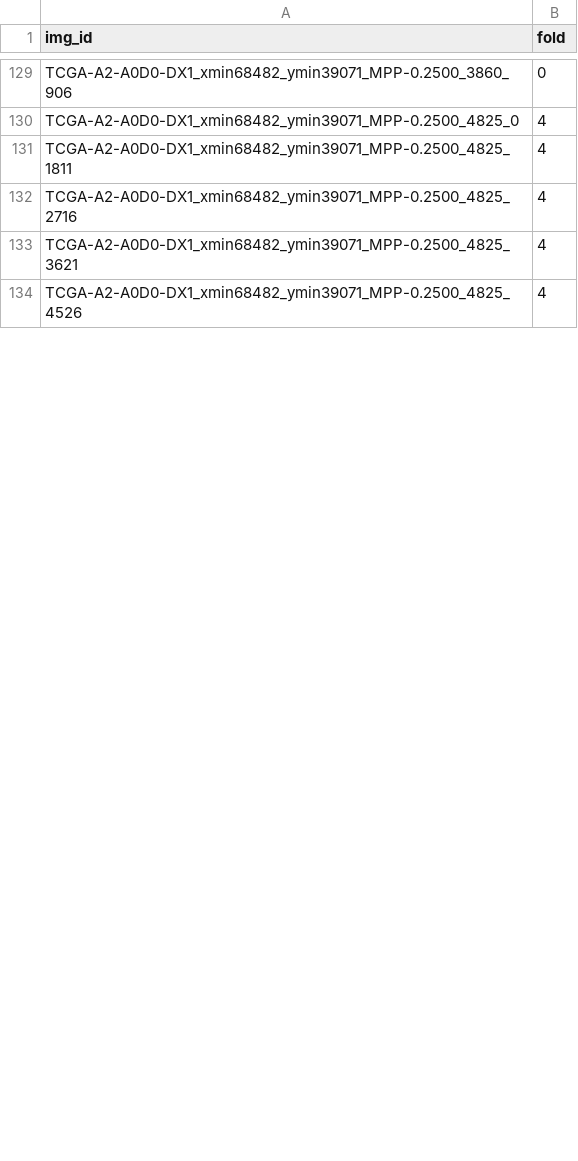
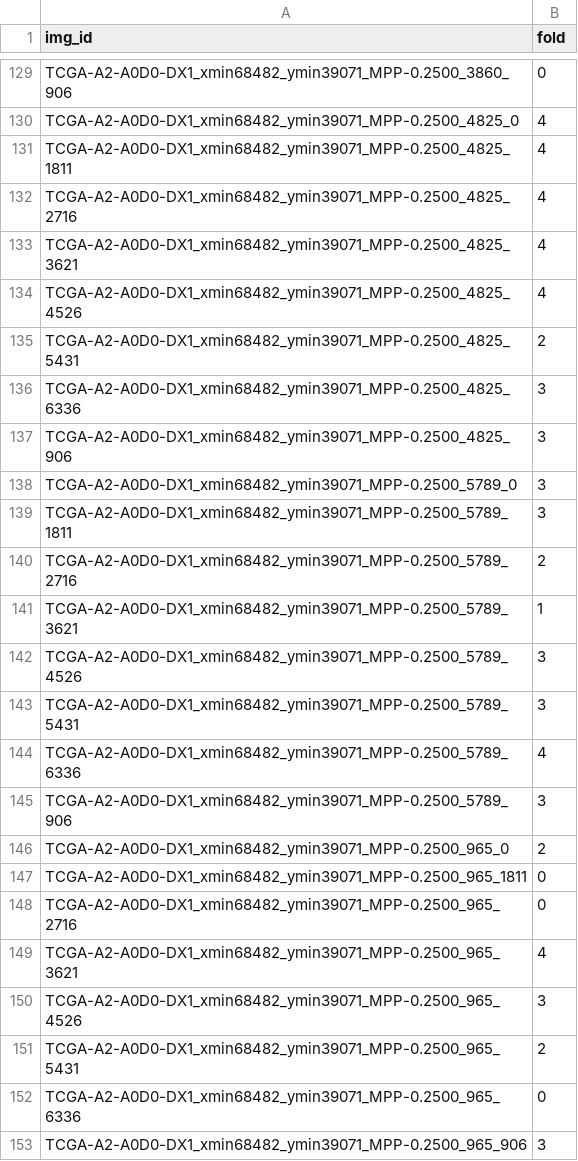
Before and after one commit to calmux/SAMPath-plus, a CSV file: dataset_cfg/BCSS_cv.csv, drawn as a sheet; only a part is shown, gaps mark what is left out; the diff covers the shown part only; the diff names each change by its address in the sheet, - before the commit and + after, or states it on an @@ line.

Commit message:
multiprocessing folder scan

```diff
--- a/dataset_cfg/BCSS_cv.csv
+++ b/dataset_cfg/BCSS_cv.csv
+row 135: TCGA-A2-A0D0-DX1_xmin68482_ymin39071_MPP-0.2500_4825_5431 | 2
+row 136: TCGA-A2-A0D0-DX1_xmin68482_ymin39071_MPP-0.2500_4825_6336 | 3
+row 137: TCGA-A2-A0D0-DX1_xmin68482_ymin39071_MPP-0.2500_4825_906 | 3
+row 138: TCGA-A2-A0D0-DX1_xmin68482_ymin39071_MPP-0.2500_5789_0 | 3
+row 139: TCGA-A2-A0D0-DX1_xmin68482_ymin39071_MPP-0.2500_5789_1811 | 3
+row 140: TCGA-A2-A0D0-DX1_xmin68482_ymin39071_MPP-0.2500_5789_2716 | 2
+row 141: TCGA-A2-A0D0-DX1_xmin68482_ymin39071_MPP-0.2500_5789_3621 | 1
+row 142: TCGA-A2-A0D0-DX1_xmin68482_ymin39071_MPP-0.2500_5789_4526 | 3
+row 143: TCGA-A2-A0D0-DX1_xmin68482_ymin39071_MPP-0.2500_5789_5431 | 3
+row 144: TCGA-A2-A0D0-DX1_xmin68482_ymin39071_MPP-0.2500_5789_6336 | 4
+row 145: TCGA-A2-A0D0-DX1_xmin68482_ymin39071_MPP-0.2500_5789_906 | 3
+row 146: TCGA-A2-A0D0-DX1_xmin68482_ymin39071_MPP-0.2500_965_0 | 2
+row 147: TCGA-A2-A0D0-DX1_xmin68482_ymin39071_MPP-0.2500_965_1811 | 0
+row 148: TCGA-A2-A0D0-DX1_xmin68482_ymin39071_MPP-0.2500_965_2716 | 0
+row 149: TCGA-A2-A0D0-DX1_xmin68482_ymin39071_MPP-0.2500_965_3621 | 4
+row 150: TCGA-A2-A0D0-DX1_xmin68482_ymin39071_MPP-0.2500_965_4526 | 3
+row 151: TCGA-A2-A0D0-DX1_xmin68482_ymin39071_MPP-0.2500_965_5431 | 2
+row 152: TCGA-A2-A0D0-DX1_xmin68482_ymin39071_MPP-0.2500_965_6336 | 0
+row 153: TCGA-A2-A0D0-DX1_xmin68482_ymin39071_MPP-0.2500_965_906 | 3
```
Also changed, not shown: 9 added rows and 1 edited cell elsewhere in this file.
